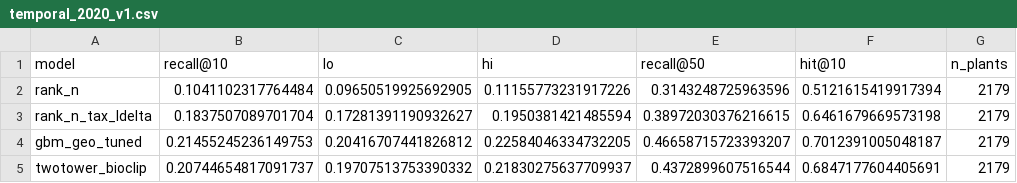
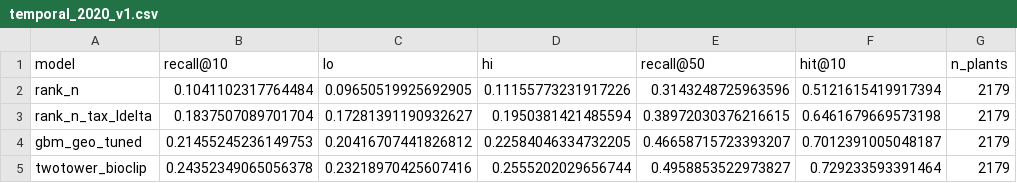
Before and after one commit to lkxariana/Summer-2026-CfE-Computer-Vision-for-Ecology-Project, a CSV file: artifacts/temporal_2020_v1.csv, drawn as a sheet.

```diff
--- a/artifacts/temporal_2020_v1.csv
+++ b/artifacts/temporal_2020_v1.csv
@@ -4,2 +4,2 @@ rank_n_tax_ldelta,0.1837507089701704,0.17281391190932627,0.1950381421485594,0.38
 gbm_geo_tuned,0.21455245236149753,0.20416707441826812,0.22584046334732205,0.46658715723393207,0.7012391005048187,2179
-twotower_bioclip,0.20744654817091737,0.19707513753390332,0.21830275637709937,0.4372899607516544,0.6847177604405691,2179
+twotower_bioclip,0.24352349065056378,0.23218970425607416,0.2555202029656744,0.4958853522973827,0.729233593391464,2179
```
Also changed, not shown: 4 other files.
